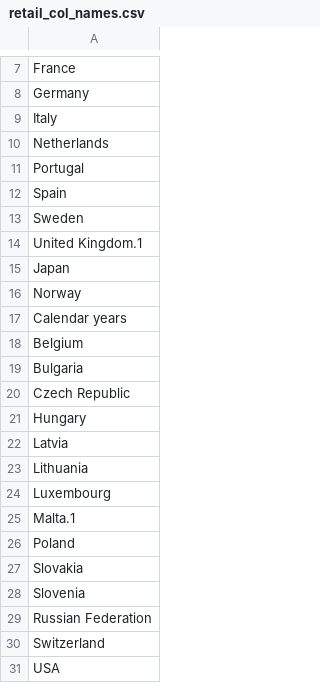
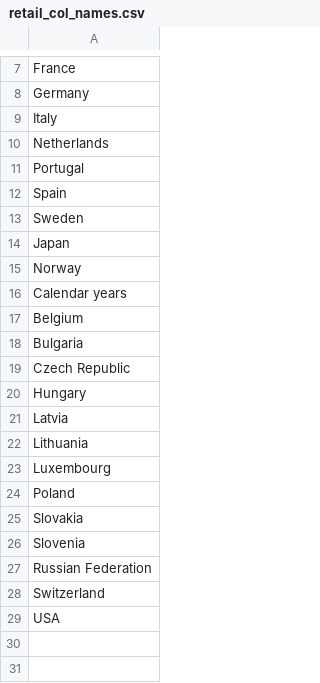
Before and after one commit to jesshart/project-UT-2-ETL, a CSV file: data_sources/ICO/clean_up/retail/retail_col_names.csv, drawn as a sheet; only a part is shown, gaps mark what is left out; the diff names each change by its address in the sheet, - before the commit and + after, or states it on an @@ line.

```diff
--- a/data_sources/ICO/clean_up/retail/retail_col_names.csv
+++ b/data_sources/ICO/clean_up/retail/retail_col_names.csv
-row 14: United Kingdom.1
-row 25: Malta.1
```
Also changed, not shown: data_sources/ICO/clean_up/retail/retail_complete_data.csv, data_sources/ICO/clean_up/retail/retail_missing_data.csv, 2 other files.
